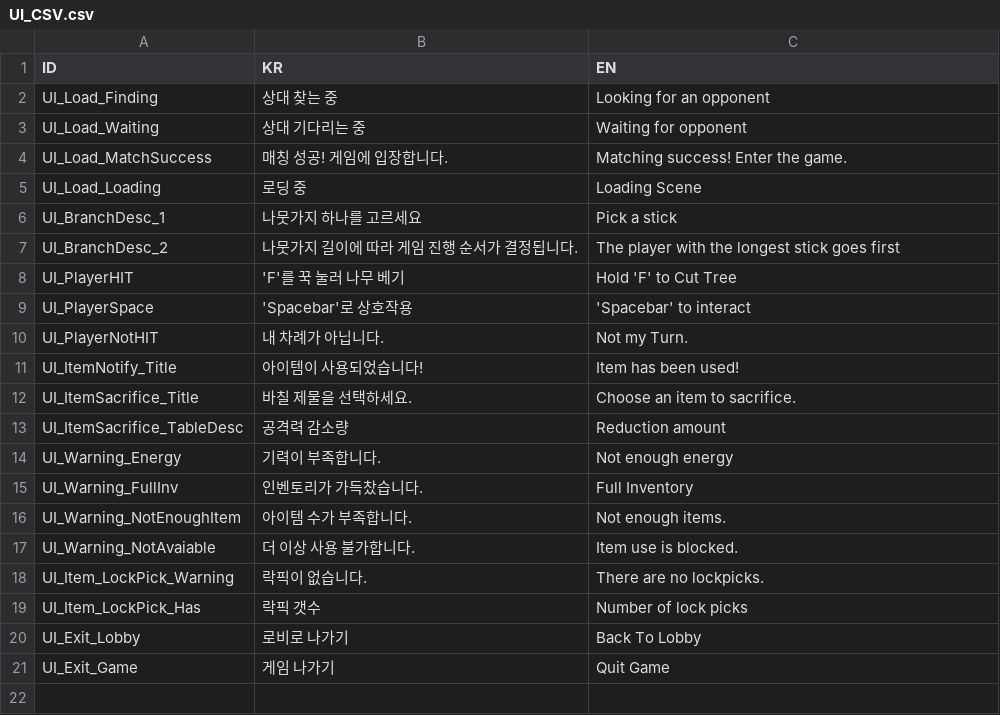
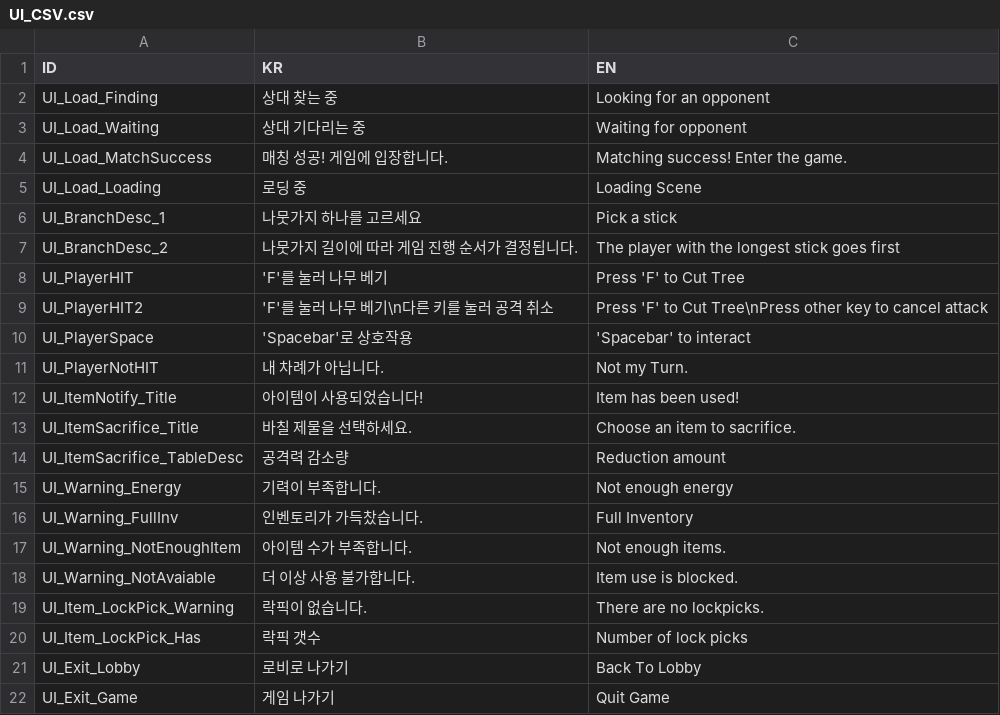
Before and after one commit to BJY029/CleavingDestiny3D, a CSV file: Assets/Localization/UI_CSV.csv, drawn as a sheet.

```diff
--- a/Assets/Localization/UI_CSV.csv
+++ b/Assets/Localization/UI_CSV.csv
@@ -7,3 +7,4 @@ UI_BranchDesc_1,나뭇가지 하나를 고르세요,Pick a stick
 UI_BranchDesc_2,나뭇가지 길이에 따라 게임 진행 순서가 결정됩니다.,The player with the longest stick goes first
-UI_PlayerHIT,'F'를 꾹 눌러 나무 베기,Hold 'F' to Cut Tree
+UI_PlayerHIT,'F'를 눌러 나무 베기,Press 'F' to Cut Tree
+UI_PlayerHIT2,'F'를 눌러 나무 베기\n다른 키를 눌러 공격 취소,Press 'F' to Cut Tree\nPress other key to cancel attack
 UI_PlayerSpace,'Spacebar'로 상호작용,'Spacebar' to interact
```
Also changed, not shown: 2 other files.
